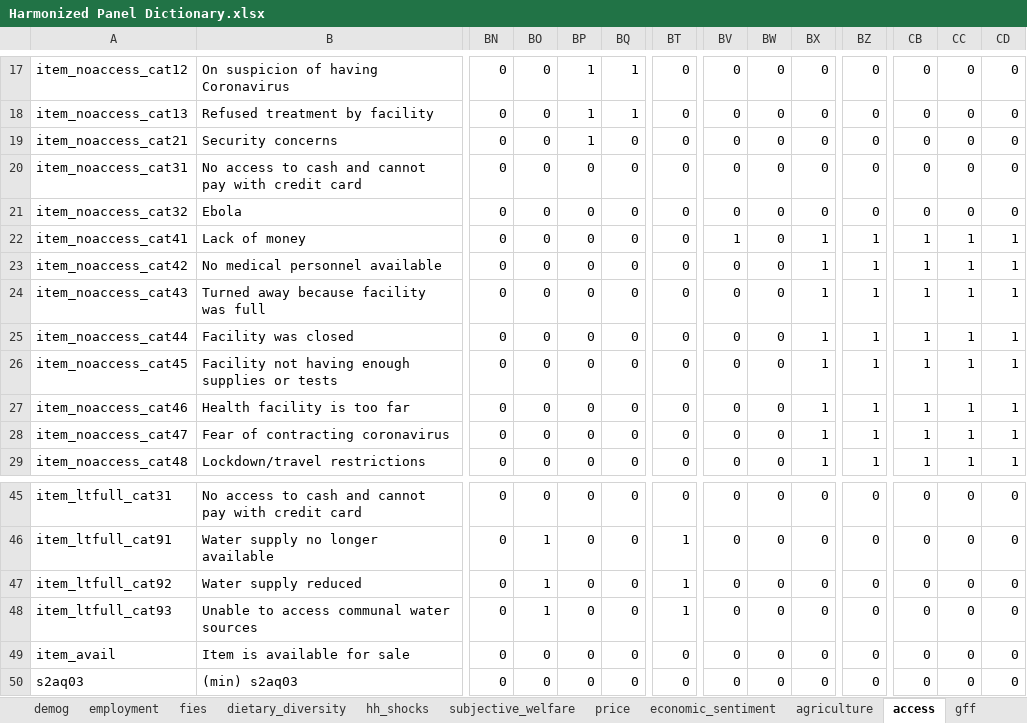
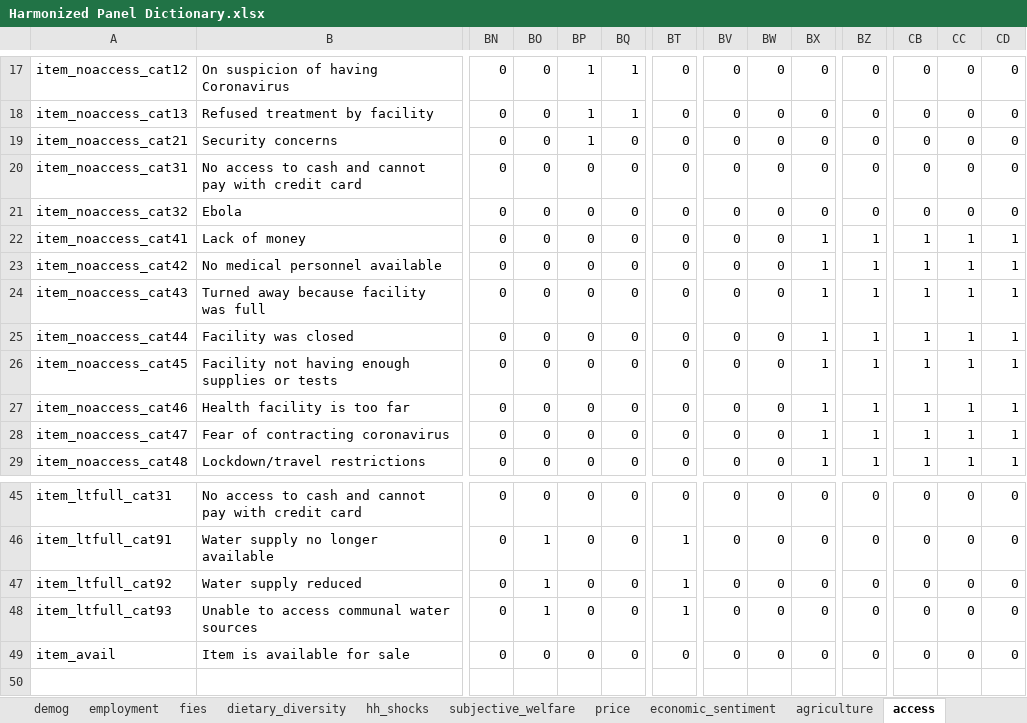
Before and after one commit to lsms-worldbank/HFPS_harmonization_working, an Excel workbook: Excel documentation/Harmonized Panel Dictionary.xlsx, sheet access, drawn as a sheet; only a part is shown, gaps mark what is left out; values as stored, in another font and other column widths than the file's, no borders; rows hold the shown columns only; the diff names each change by its address in the sheet, - before the commit and + after, or states it on an @@ line.

```diff
--- a/Excel documentation/Harmonized Panel Dictionary.xlsx (sheet access)
+++ b/Excel documentation/Harmonized Panel Dictionary.xlsx (sheet access)
-sheet tab: gff
-BV22: 1
+BV22: 0
-row 50: s2aq03 | (min) s2aq03 | 0 | 0 | 0 | 0 | 0 | 0 | 0 | 0 | 0 | 0 | 0 | 0
```
Also changed, not shown: sheet employment, sheet demog, sheet hh_shocks, sheet cover, sheet fies, sheet agriculture, other sheet tabs, 5 other files.
